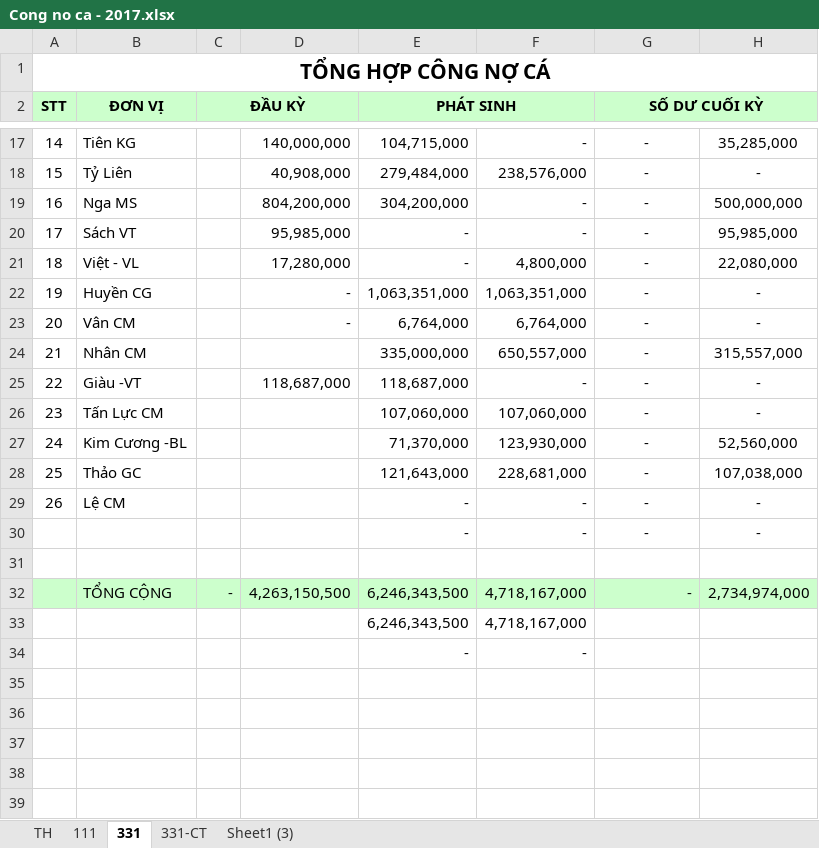
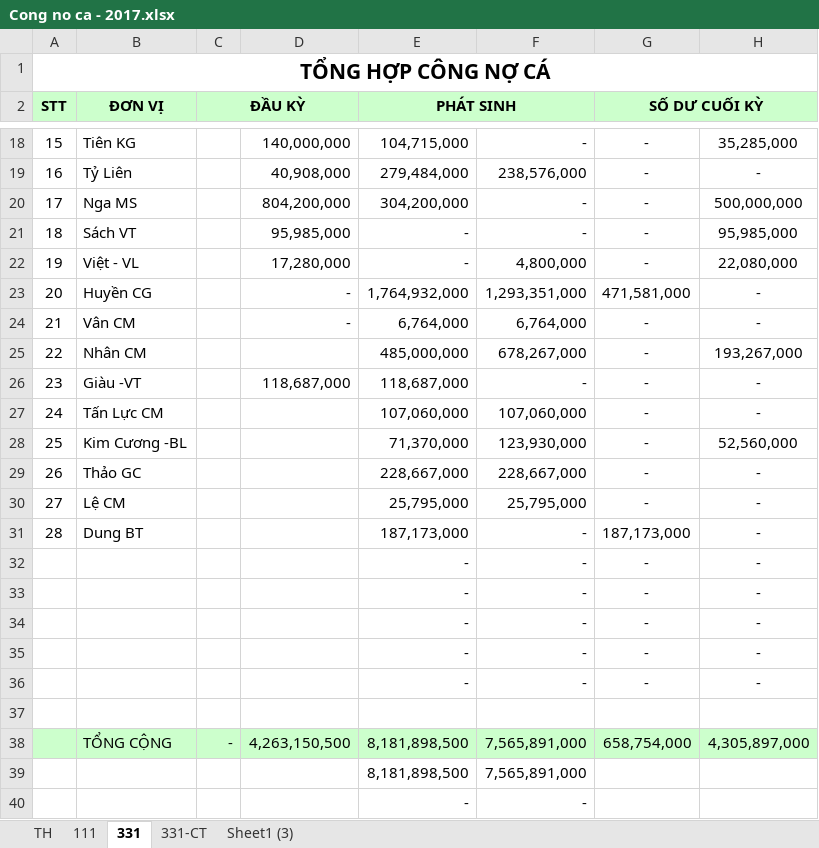
Before and after one commit to vuphuong11/AN-LAC-LA, an Excel workbook: CONG NO/CONG NO 2016/Cong no ca - 2017.xlsx, sheet 331, drawn as a sheet; only a part is shown, gaps mark what is left out; values as stored, in another font and other column widths than the file's, no borders; removed rows and columns are numbered as before the commit, all else as after; the diff covers the shown part only; the diff names each change by its address in the sheet, - before the commit and + after, or states it on an @@ line.

```diff
--- a/CONG NO/CONG NO 2016/Cong no ca - 2017.xlsx (sheet 331)
+++ b/CONG NO/CONG NO 2016/Cong no ca - 2017.xlsx (sheet 331)
@@ column A (STT) renumbered between rows 9 and 30 @@
-E23 (PHÁT SINH): 1,063,351,000
+E23 (PHÁT SINH): 1,764,932,000
-F23: 1,063,351,000
+F23: 1,293,351,000
-G23 (SỐ DƯ CUỐI KỲ): -
+G23 (SỐ DƯ CUỐI KỲ): 471,581,000
-E25 (PHÁT SINH): 335,000,000
+E25 (PHÁT SINH): 485,000,000
-F25: 650,557,000
+F25: 678,267,000
-H25: 315,557,000
+H25: 193,267,000
-E29 (PHÁT SINH): 121,643,000
+E29 (PHÁT SINH): 228,667,000
-F29: 228,681,000
+F29: 228,667,000
-H29: 107,038,000
+H29: -
-E30 (PHÁT SINH): -
+E30 (PHÁT SINH): 25,795,000
-F30: -
+F30: 25,795,000
+row 31: 28 | Dung BT |  |  | 187,173,000 | - | 187,173,000 | -
+row 32:  |  |  |  | - | - | - | -
+row 33:  |  |  |  | - | - | - | -
+row 34:  |  |  |  | - | - | - | -
+row 35:  |  |  |  | - | - | - | -
-E38 (PHÁT SINH): 6,246,343,500
+E38 (PHÁT SINH): 8,181,898,500
-F38: 4,718,167,000
+F38: 7,565,891,000
-G38 (SỐ DƯ CUỐI KỲ): -
+G38 (SỐ DƯ CUỐI KỲ): 658,754,000
-H38: 2,734,974,000
+H38: 4,305,897,000
-row 33:  |  |  |  | 6,246,343,500 | 4,718,167,000
+row 39:  |  |  |  | 8,181,898,500 | 7,565,891,000
```
Also changed, not shown: 1 added row and 15 edited cells elsewhere in this sheet, sheet TH, sheet 111, sheet 331-CT, formulas that keep their value, hidden cells, CONG NO/CONG NO 2010 - 2015/CONG NO 2015/Cong no NL ca.xlsx, CONG NO/CONG NO 2016/CHI PHÍ TRUNG QUOC1.xlsx, 28 other files.
